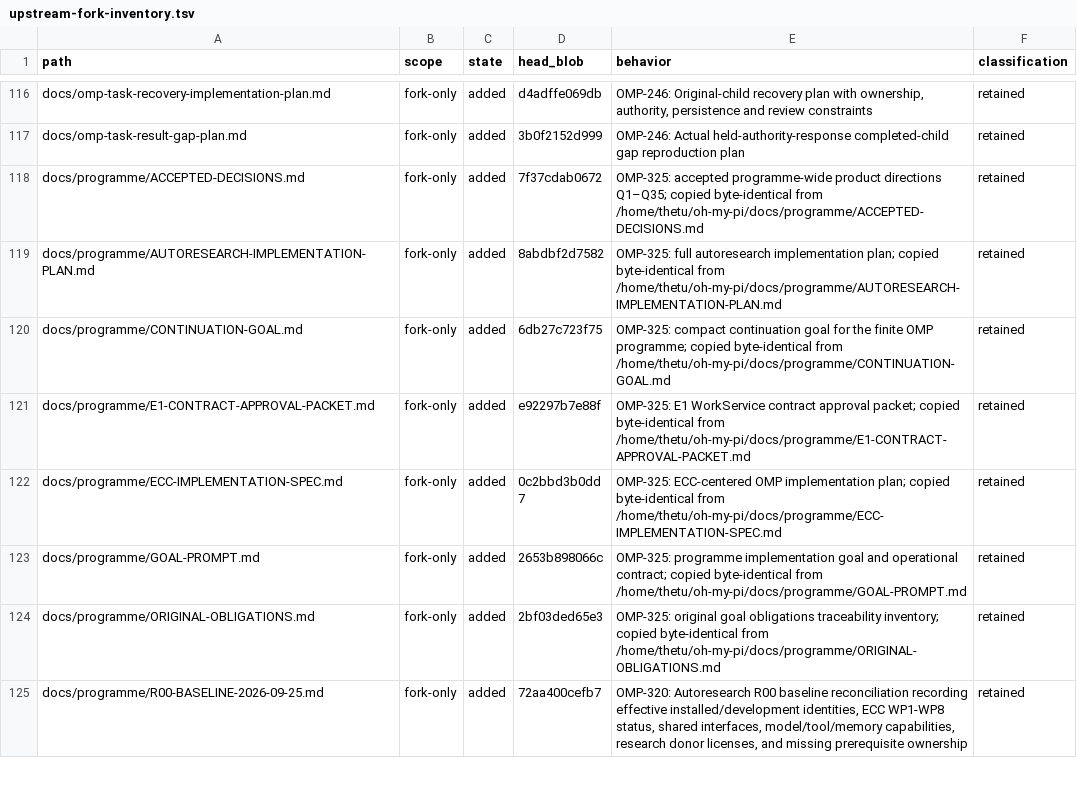
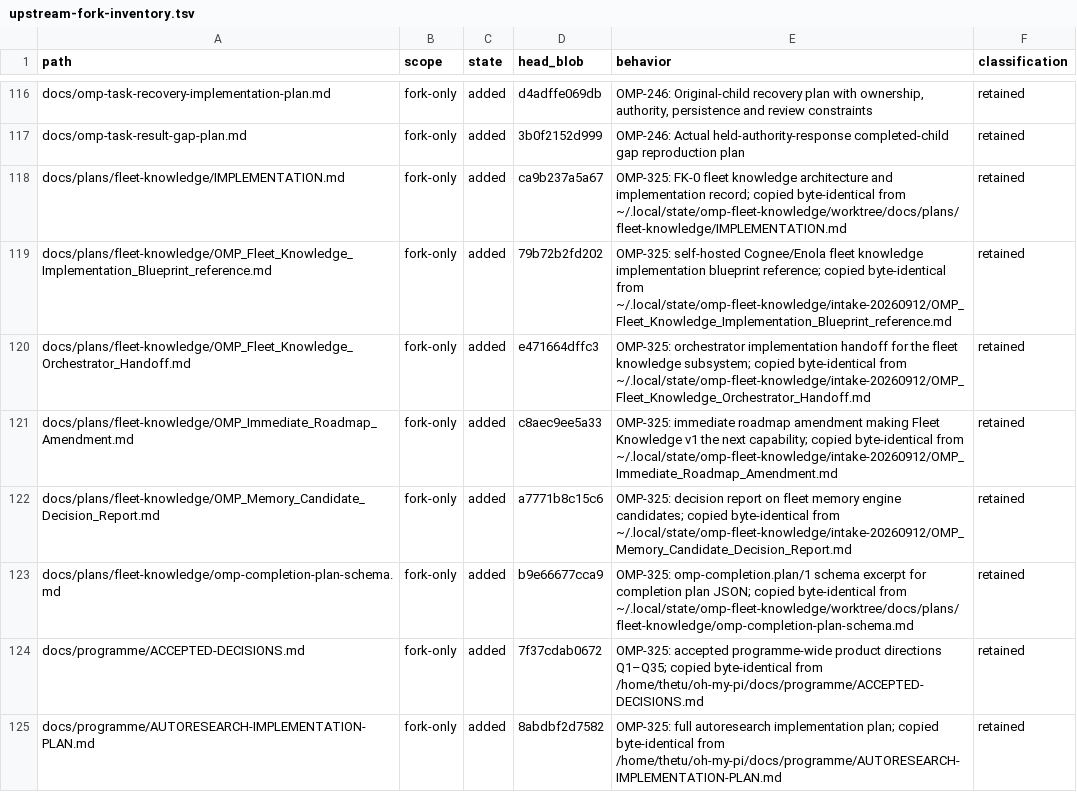
Before and after one commit to theturtlecsz/oh-my-pi, a TSV file: docs/upstream-fork-inventory.tsv, drawn as a sheet; only a part is shown, gaps mark what is left out; the shorter side is filled out with more unchanged rows.

Commit message:
OMP-325-s06: copy fleet knowledge planning documents into docs/plans/fleet-knowledge
sha256sum of the 6 copies:
36bd3672970bcab83d10784bb1fead1a2492bea86dcde67b811858274ff6fe3e  docs/plans/fleet-knowledge/OMP_Fleet_Knowledge_Orchestrator_Handoff.md
bb4933d5eff9a623537a347364c551d11b0c928f9fcb65713a2651335866fae3  docs/plans/fleet-knowledge/OMP_Immediate_Roadmap_Amendment.md
50d6e266ba0219d8fe0c8560e28a5f4dd32501b866105abcb7a840e97bc9369c  docs/plans/fleet-knowledge/OMP_Memory_Candidate_Decision_Report.md
cd922bc19637602a177b51c61177504161a9754605c124d79ca38a52583d5405  docs/plans/fleet-knowledge/OMP_Fleet_Knowledge_Implementation_Blueprint_reference.md
bdeec8cf1643140b0e5708ee4a89461e9759212bb4269d0a77c077b9ce070ed1  docs/plans/fleet-knowledge/IMPLEMENTATION.md
0365f1ca75ec502e45d0d67e311faf8fc72d2c656d929c7b77d8addf09fcfd73  docs/plans/fleet-knowledge/omp-completion-plan-schema.md

```diff
--- a/docs/upstream-fork-inventory.tsv
+++ b/docs/upstream-fork-inventory.tsv
@@ -117,2 +117,8 @@ docs/omp-task-recovery-implementation-plan.md	fork-only	added	d4adffe069db	OMP-2
 docs/omp-task-result-gap-plan.md	fork-only	added	3b0f2152d999	OMP-246: Actual held-authority-response completed-child gap reproduction plan	retained
+docs/plans/fleet-knowledge/IMPLEMENTATION.md	fork-only	added	ca9b237a5a67	OMP-325: FK-0 fleet knowledge architecture and implementation record; copied byte-identical from ~/.local/state/omp-fleet-knowledge/worktree/docs/plans/fleet-knowledge/IMPLEMENTATION.md	retained
+docs/plans/fleet-knowledge/OMP_Fleet_Knowledge_Implementation_Blueprint_reference.md	fork-only	added	79b72b2fd202	OMP-325: self-hosted Cognee/Enola fleet knowledge implementation blueprint reference; copied byte-identical from ~/.local/state/omp-fleet-knowledge/intake-20260912/OMP_Fleet_Knowledge_Implementation_Blueprint_reference.md	retained
+docs/plans/fleet-knowledge/OMP_Fleet_Knowledge_Orchestrator_Handoff.md	fork-only	added	e471664dffc3	OMP-325: orchestrator implementation handoff for the fleet knowledge subsystem; copied byte-identical from ~/.local/state/omp-fleet-knowledge/intake-20260912/OMP_Fleet_Knowledge_Orchestrator_Handoff.md	retained
+docs/plans/fleet-knowledge/OMP_Immediate_Roadmap_Amendment.md	fork-only	added	c8aec9ee5a33	OMP-325: immediate roadmap amendment making Fleet Knowledge v1 the next capability; copied byte-identical from ~/.local/state/omp-fleet-knowledge/intake-20260912/OMP_Immediate_Roadmap_Amendment.md	retained
+docs/plans/fleet-knowledge/OMP_Memory_Candidate_Decision_Report.md	fork-only	added	a7771b8c15c6	OMP-325: decision report on fleet memory engine candidates; copied byte-identical from ~/.local/state/omp-fleet-knowledge/intake-20260912/OMP_Memory_Candidate_Decision_Report.md	retained
+docs/plans/fleet-knowledge/omp-completion-plan-schema.md	fork-only	added	b9e66677cca9	OMP-325: omp-completion.plan/1 schema excerpt for completion plan JSON; copied byte-identical from ~/.local/state/omp-fleet-knowledge/worktree/docs/plans/fleet-knowledge/omp-completion-plan-schema.md	retained
 docs/programme/ACCEPTED-DECISIONS.md	fork-only	added	7f37cdab0672	OMP-325: accepted programme-wide product directions Q1–Q35; copied byte-identical from /home/thetu/oh-my-pi/docs/programme/ACCEPTED-DECISIONS.md	retained
```
Also changed, not shown: 6 other files.
